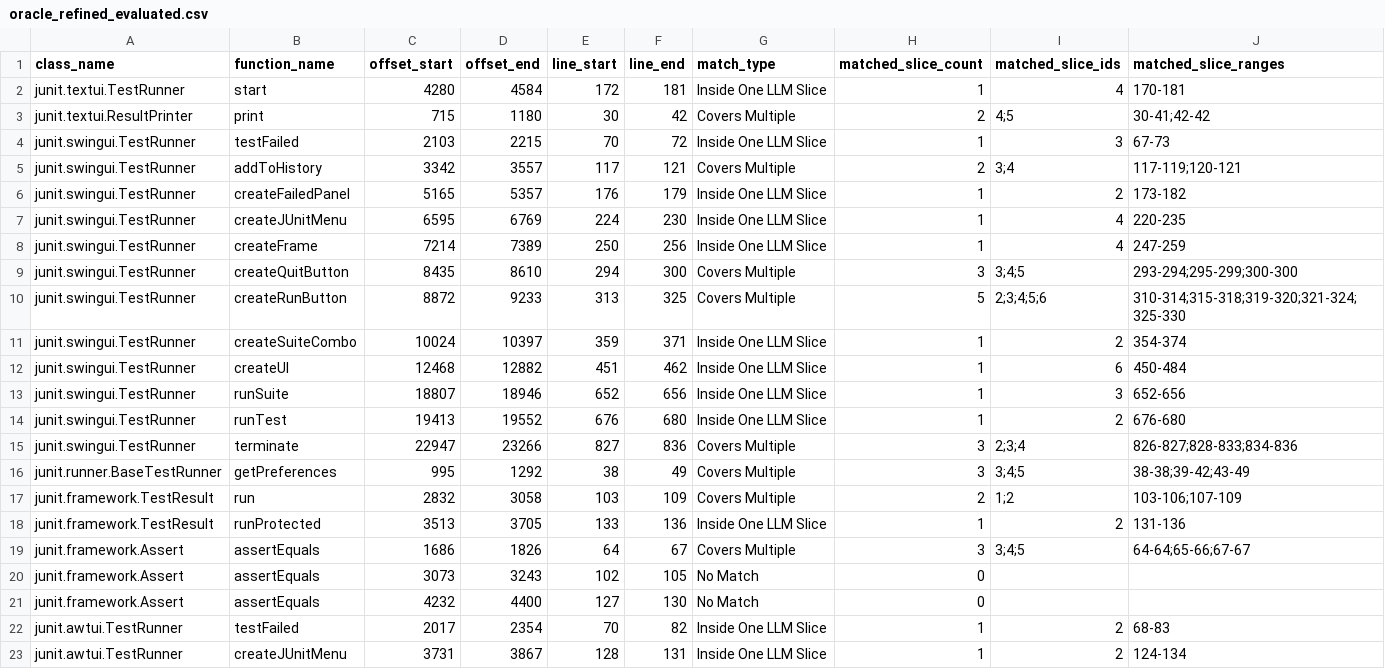
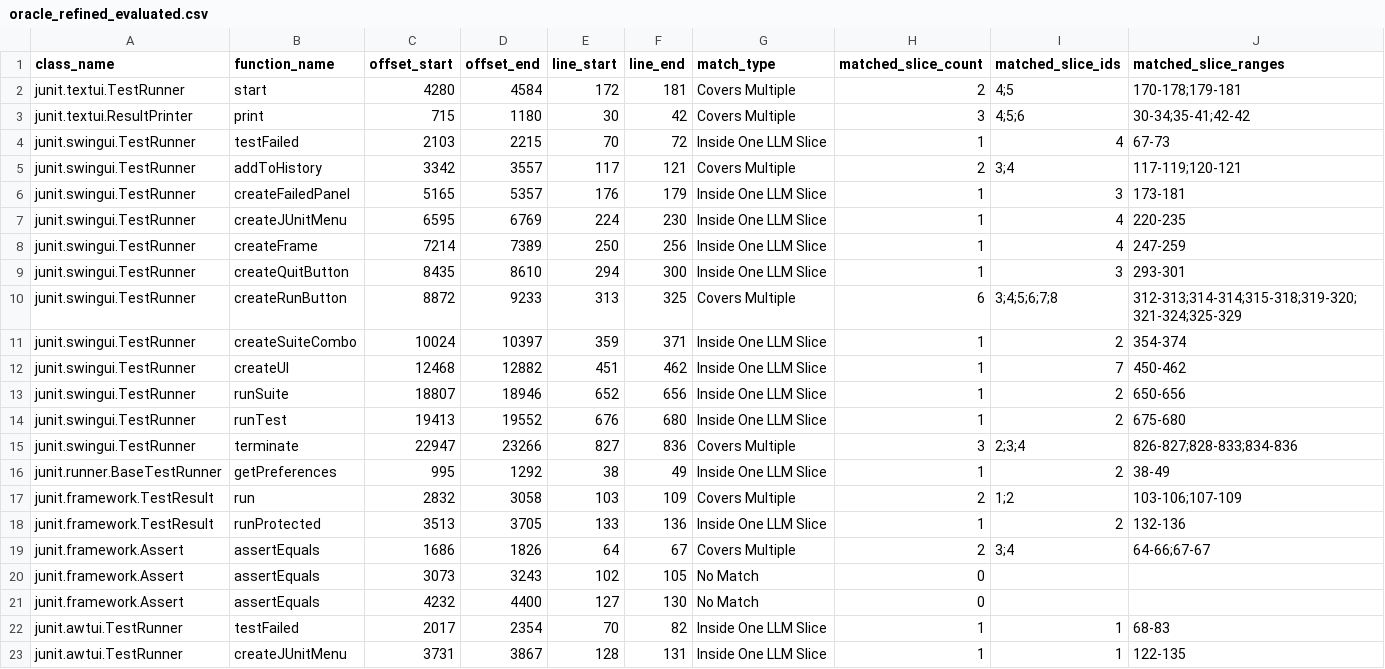
Before and after one commit to YLO0NG/Code-slice-matching, a CSV file: repositories/junit3.8/oracle_refined_evaluated.csv, drawn as a sheet; only a part is shown; the diff covers the shown part only.

```diff
--- a/repositories/junit3.8/oracle_refined_evaluated.csv
+++ b/repositories/junit3.8/oracle_refined_evaluated.csv
@@ -1,23 +1,23 @@
 class_name,function_name,offset_start,offset_end,line_start,line_end,match_type,matched_slice_count,matched_slice_ids,matched_slice_ranges
-junit.textui.TestRunner,start,4280,4584,172,181,Inside One LLM Slice,1,4,170-181
-junit.textui.ResultPrinter,print,715,1180,30,42,Covers Multiple,2,4;5,30-41;42-42
-junit.swingui.TestRunner,testFailed,2103,2215,70,72,Inside One LLM Slice,1,3,67-73
+junit.textui.TestRunner,start,4280,4584,172,181,Covers Multiple,2,4;5,170-178;179-181
+junit.textui.ResultPrinter,print,715,1180,30,42,Covers Multiple,3,4;5;6,30-34;35-41;42-42
+junit.swingui.TestRunner,testFailed,2103,2215,70,72,Inside One LLM Slice,1,4,67-73
 junit.swingui.TestRunner,addToHistory,3342,3557,117,121,Covers Multiple,2,3;4,117-119;120-121
-junit.swingui.TestRunner,createFailedPanel,5165,5357,176,179,Inside One LLM Slice,1,2,173-182
+junit.swingui.TestRunner,createFailedPanel,5165,5357,176,179,Inside One LLM Slice,1,3,173-181
 junit.swingui.TestRunner,createJUnitMenu,6595,6769,224,230,Inside One LLM Slice,1,4,220-235
 junit.swingui.TestRunner,createFrame,7214,7389,250,256,Inside One LLM Slice,1,4,247-259
-junit.swingui.TestRunner,createQuitButton,8435,8610,294,300,Covers Multiple,3,3;4;5,293-294;295-299;300-300
-junit.swingui.TestRunner,createRunButton,8872,9233,313,325,Covers Multiple,5,2;3;4;5;6,310-314;315-318;319-320;321-324;325-330
+junit.swingui.TestRunner,createQuitButton,8435,8610,294,300,Inside One LLM Slice,1,3,293-301
+junit.swingui.TestRunner,createRunButton,8872,9233,313,325,Covers Multiple,6,3;4;5;6;7;8,312-313;314-314;315-318;319-320;321-324;325-329
 junit.swingui.TestRunner,createSuiteCombo,10024,10397,359,371,Inside One LLM Slice,1,2,354-374
-junit.swingui.TestRunner,createUI,12468,12882,451,462,Inside One LLM Slice,1,6,450-484
-junit.swingui.TestRunner,runSuite,18807,18946,652,656,Inside One LLM Slice,1,3,652-656
-junit.swingui.TestRunner,runTest,19413,19552,676,680,Inside One LLM Slice,1,2,676-680
+junit.swingui.TestRunner,createUI,12468,12882,451,462,Inside One LLM Slice,1,7,450-462
+junit.swingui.TestRunner,runSuite,18807,18946,652,656,Inside One LLM Slice,1,2,650-656
+junit.swingui.TestRunner,runTest,19413,19552,676,680,Inside One LLM Slice,1,2,675-680
 junit.swingui.TestRunner,terminate,22947,23266,827,836,Covers Multiple,3,2;3;4,826-827;828-833;834-836
-junit.runner.BaseTestRunner,getPreferences,995,1292,38,49,Covers Multiple,3,3;4;5,38-38;39-42;43-49
+junit.runner.BaseTestRunner,getPreferences,995,1292,38,49,Inside One LLM Slice,1,2,38-49
 junit.framework.TestResult,run,2832,3058,103,109,Covers Multiple,2,1;2,103-106;107-109
-junit.framework.TestResult,runProtected,3513,3705,133,136,Inside One LLM Slice,1,2,131-136
-junit.framework.Assert,assertEquals,1686,1826,64,67,Covers Multiple,3,3;4;5,64-64;65-66;67-67
+junit.framework.TestResult,runProtected,3513,3705,133,136,Inside One LLM Slice,1,2,132-136
+junit.framework.Assert,assertEquals,1686,1826,64,67,Covers Multiple,2,3;4,64-66;67-67
 junit.framework.Assert,assertEquals,3073,3243,102,105,No Match,0,,
 junit.framework.Assert,assertEquals,4232,4400,127,130,No Match,0,,
-junit.awtui.TestRunner,testFailed,2017,2354,70,82,Inside One LLM Slice,1,2,68-83
-junit.awtui.TestRunner,createJUnitMenu,3731,3867,128,131,Inside One LLM Slice,1,2,124-134
+junit.awtui.TestRunner,testFailed,2017,2354,70,82,Inside One LLM Slice,1,1,68-83
+junit.awtui.TestRunner,createJUnitMenu,3731,3867,128,131,Inside One LLM Slice,1,1,122-135
```
Also changed, not shown: 9 edited cells elsewhere in this file, repositories/JHotDraw5.2/oracle_refined_evaluated.csv, repositories/MyWebMarket/oracle_refined_evaluated.csv, 14 other files.
